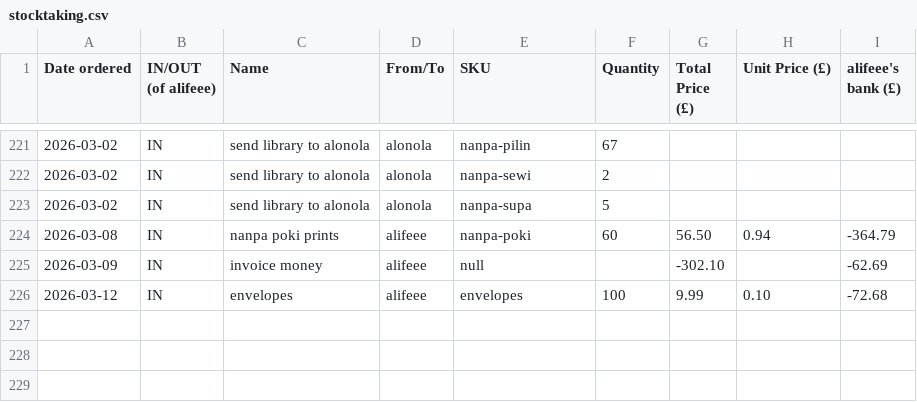
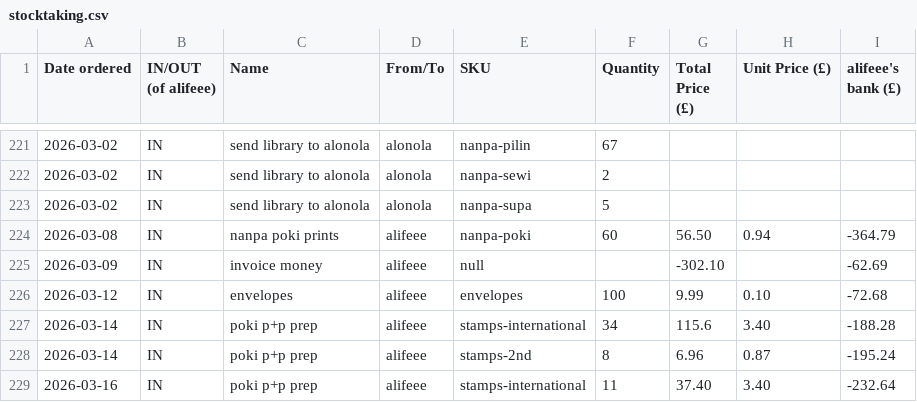
Before and after one commit to lipu-tenpo/print-and-post, a CSV file: stocktaking.csv, drawn as a sheet; only a part is shown, gaps mark what is left out; the diff names each change by its address in the sheet, - before the commit and + after, or states it on an @@ line.

Commit message:
stamps

```diff
--- a/stocktaking.csv
+++ b/stocktaking.csv
+row 227: 2026-03-14 | IN | poki p+p prep | alifeee | stamps-international | 34 | 115.6 | 3.40 | -188.28
+row 228: 2026-03-14 | IN | poki p+p prep | alifeee | stamps-2nd | 8 | 6.96 | 0.87 | -195.24
+row 229: 2026-03-16 | IN | poki p+p prep | alifeee | stamps-international | 11 | 37.40 | 3.40 | -232.64
```
